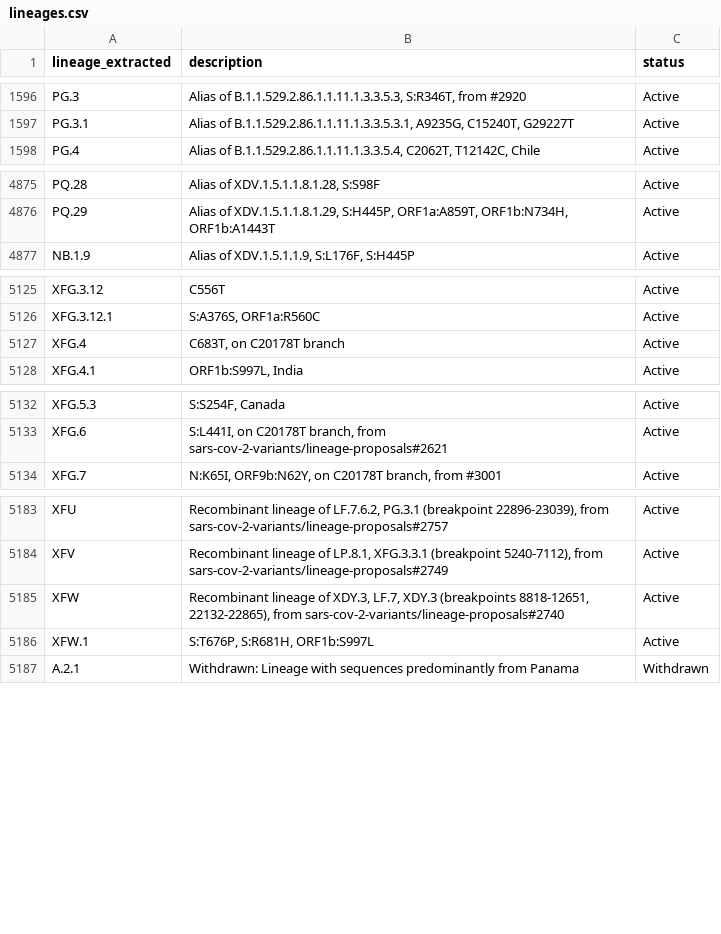
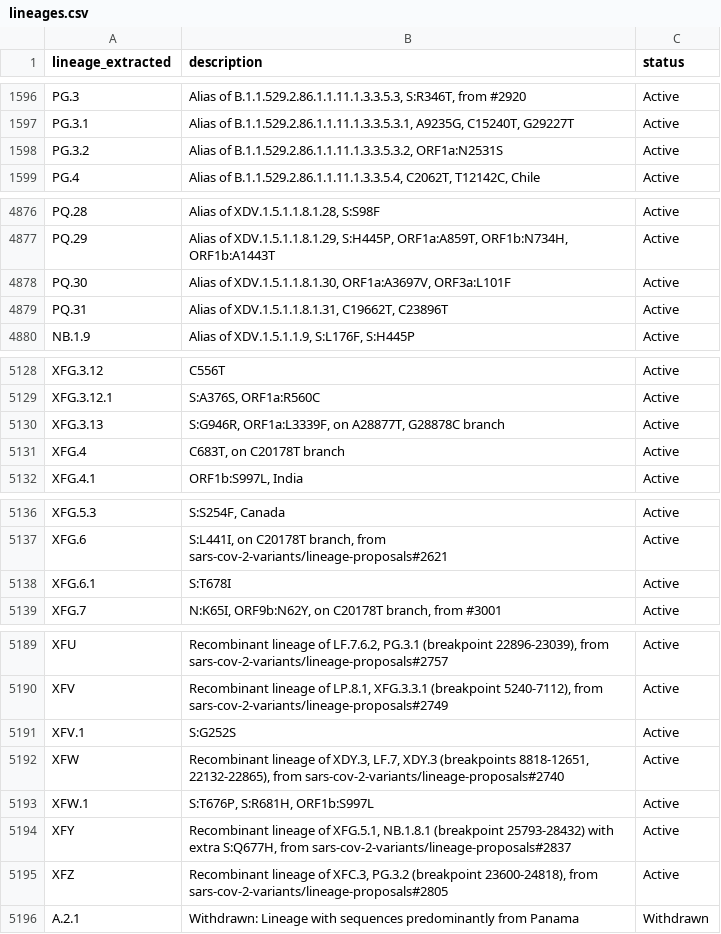
Before and after one commit to NW-PaGe/lineage_classifications, a CSV file: data/lineages.csv, drawn as a sheet; only a part is shown, gaps mark what is left out; the diff covers the shown part only.

Commit message:
Commit from GitHub Actions (Lineages Pipeline)

```diff
--- a/data/lineages.csv
+++ b/data/lineages.csv
@@ -1597,2 +1597,3 @@ PG.3,"Alias of B.1.1.529.2.86.1.1.11.1.3.3.5.3, S:R346T, from #2920",Active
 PG.3.1,"Alias of B.1.1.529.2.86.1.1.11.1.3.3.5.3.1, A9235G, C15240T, G29227T",Active
+PG.3.2,"Alias of B.1.1.529.2.86.1.1.11.1.3.3.5.3.2, ORF1a:N2531S",Active
 PG.4,"Alias of B.1.1.529.2.86.1.1.11.1.3.3.5.4, C2062T, T12142C, Chile",Active
@@ -4876,2 +4877,4 @@ PQ.28,"Alias of XDV.1.5.1.1.8.1.28, S:S98F",Active
 PQ.29,"Alias of XDV.1.5.1.1.8.1.29, S:H445P, ORF1a:A859T, ORF1b:N734H, ORF1b:A1443T",Active
+PQ.30,"Alias of XDV.1.5.1.1.8.1.30, ORF1a:A3697V, ORF3a:L101F",Active
+PQ.31,"Alias of XDV.1.5.1.1.8.1.31, C19662T, C23896T",Active
 NB.1.9,"Alias of XDV.1.5.1.1.9, S:L176F, S:H445P",Active
@@ -5126,2 +5129,3 @@ XFG.3.12,C556T,Active
 XFG.3.12.1,"S:A376S, ORF1a:R560C",Active
+XFG.3.13,"S:G946R, ORF1a:L3339F, on A28877T, G28878C branch",Active
 XFG.4,"C683T, on C20178T branch",Active
@@ -5133,2 +5137,3 @@ XFG.5.3,"S:S254F, Canada",Active
 XFG.6,"S:L441I, on C20178T branch, from sars-cov-2-variants/lineage-proposals#2621",Active
+XFG.6.1,S:T678I,Active
 XFG.7,"N:K65I, ORF9b:N62Y, on C20178T branch, from #3001",Active
@@ -5184,4 +5190,7 @@ XFU,"Recombinant lineage of LF.7.6.2, PG.3.1 (breakpoint 22896-23039), from sars
 XFV,"Recombinant lineage of LP.8.1, XFG.3.3.1 (breakpoint 5240-7112), from sars-cov-2-variants/lineage-proposals#2749",Active
+XFV.1,S:G252S,Active
 XFW,"Recombinant lineage of XDY.3, LF.7, XDY.3 (breakpoints 8818-12651, 22132-22865), from sars-cov-2-variants/lineage-proposals#2740",Active
 XFW.1,"S:T676P, S:R681H, ORF1b:S997L",Active
+XFY,"Recombinant lineage of XFG.5.1, NB.1.8.1 (breakpoint 25793-28432) with extra S:Q677H, from sars-cov-2-variants/lineage-proposals#2837",Active
+XFZ,"Recombinant lineage of XFC.3, PG.3.2 (breakpoint 23600-24818), from sars-cov-2-variants/lineage-proposals#2805",Active
 A.2.1,Withdrawn: Lineage with sequences predominantly from Panama,Withdrawn
```
Also changed, not shown: 1 added row and 2 edited cells elsewhere in this file.
